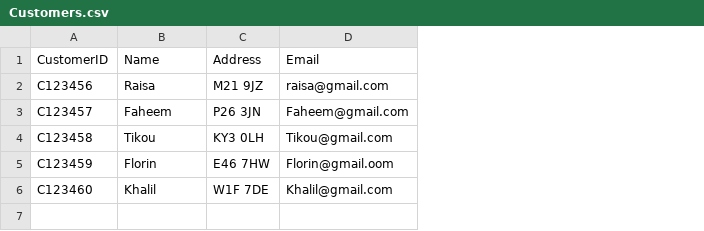
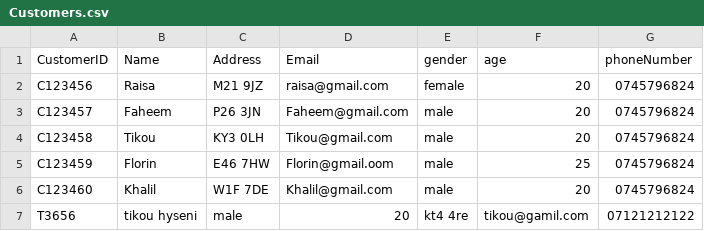
Before and after one commit to florinhasna/Zensoft---Dress-Hire, a CSV file: Code/Customers.csv, drawn as a sheet; the diff names each change by its address in the sheet, - before the commit and + after, or states it on an @@ line.

Commit message:
Login and register Merchant and enter the merchant in the its csv file, add messages, validation inputs. add customer functionallity, messages and validation inputs ,

```diff
--- a/Code/Customers.csv
+++ b/Code/Customers.csv
+column E (gender), rows 2-6: female | male | male | male | male
+column F (age), rows 2-6: 20 | 20 | 20 | 25 | 20
+column G (phoneNumber), rows 2-6: all 0745796824
+row 7: T3656 | tikou hyseni | male | 20 | kt4 4re | tikou@gamil.com | 07121212122
```
Also changed, not shown: Code/Merchants.csv, 11 other files.
